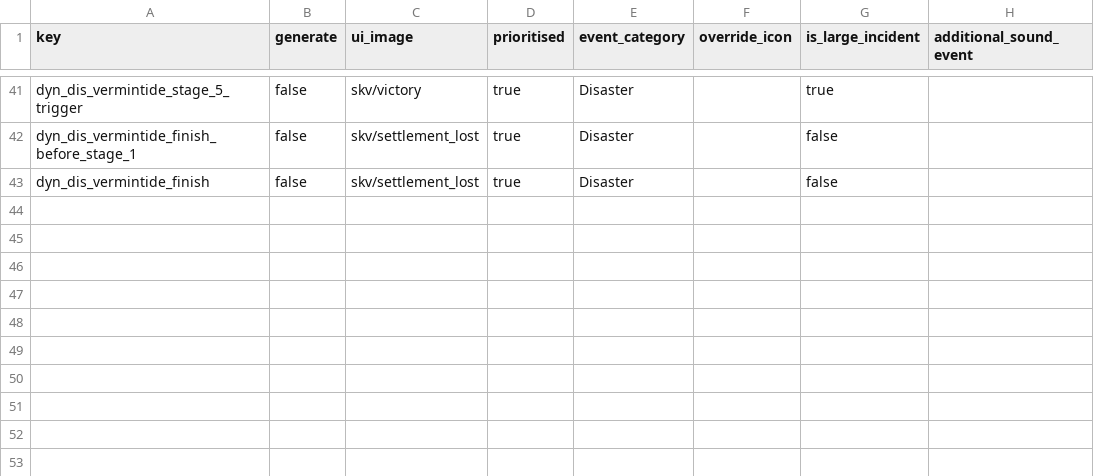
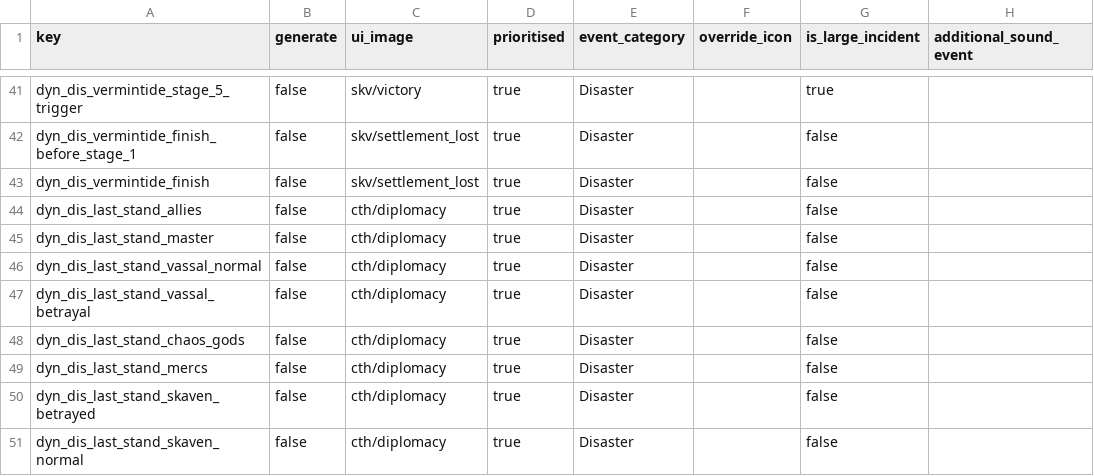
Before and after one commit to Frodo45127/tww3_dynamic_disasters, a TSV file: db/incidents_tables/dyn_dis.tsv, drawn as a sheet; only a part is shown, gaps mark what is left out; the diff names each change by its address in the sheet, - before the commit and + after, or states it on an @@ line.

```diff
--- a/db/incidents_tables/dyn_dis.tsv
+++ b/db/incidents_tables/dyn_dis.tsv
+row 44: dyn_dis_last_stand_allies | false | cth/diplomacy | true | Disaster |  | false
+row 45: dyn_dis_last_stand_master | false | cth/diplomacy | true | Disaster |  | false
+row 46: dyn_dis_last_stand_vassal_normal | false | cth/diplomacy | true | Disaster |  | false
+row 47: dyn_dis_last_stand_vassal_betrayal | false | cth/diplomacy | true | Disaster |  | false
+row 48: dyn_dis_last_stand_chaos_gods | false | cth/diplomacy | true | Disaster |  | false
+row 49: dyn_dis_last_stand_mercs | false | cth/diplomacy | true | Disaster |  | false
+row 50: dyn_dis_last_stand_skaven_betrayed | false | cth/diplomacy | true | Disaster |  | false
+row 51: dyn_dis_last_stand_skaven_normal | false | cth/diplomacy | true | Disaster |  | false
```
Also changed, not shown: text/db/dyn_dis.loc.tsv, 4 other files.
